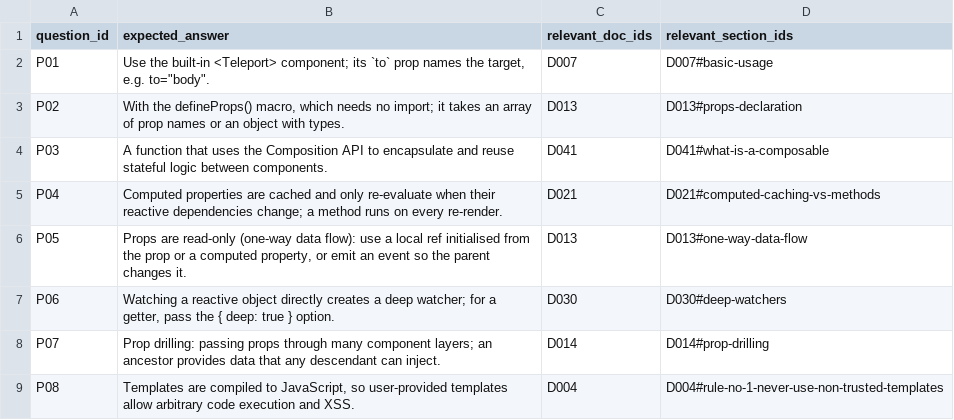
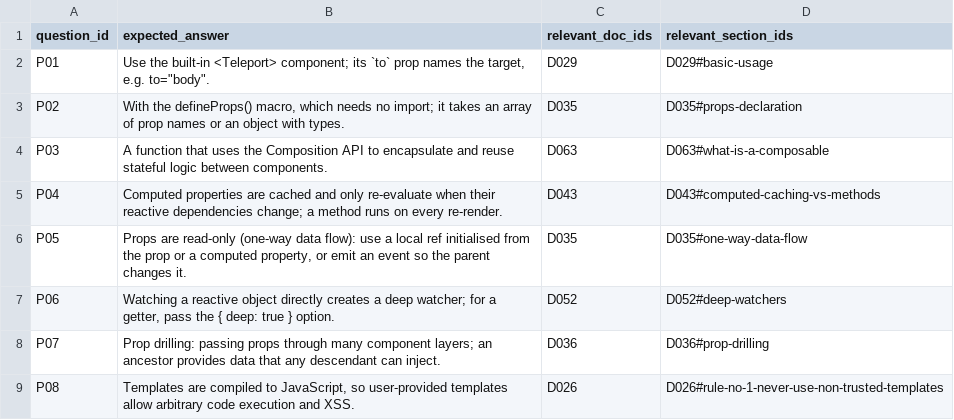
Before and after one commit to jonasyr/bachelor-rag-chunking, a CSV file: data/pilot/ground_truth.csv, drawn as a sheet.

Commit message:
chore(pilot): Pilot-Ground-Truth auf neue Korpus-IDs abgebildet

```diff
--- a/data/pilot/ground_truth.csv
+++ b/data/pilot/ground_truth.csv
@@ -1,9 +1,9 @@
 question_id,expected_answer,relevant_doc_ids,relevant_section_ids
-P01,"Use the built-in <Teleport> component; its `to` prop names the target, e.g. to=""body"".",D007,D007#basic-usage
-P02,"With the defineProps() macro, which needs no import; it takes an array of prop names or an object with types.",D013,D013#props-declaration
-P03,A function that uses the Composition API to encapsulate and reuse stateful logic between components.,D041,D041#what-is-a-composable
-P04,Computed properties are cached and only re-evaluate when their reactive dependencies change; a method runs on every re-render.,D021,D021#computed-caching-vs-methods
-P05,"Props are read-only (one-way data flow): use a local ref initialised from the prop or a computed property, or emit an event so the parent changes it.",D013,D013#one-way-data-flow
-P06,"Watching a reactive object directly creates a deep watcher; for a getter, pass the { deep: true } option.",D030,D030#deep-watchers
-P07,Prop drilling: passing props through many component layers; an ancestor provides data that any descendant can inject.,D014,D014#prop-drilling
-P08,"Templates are compiled to JavaScript, so user-provided templates allow arbitrary code execution and XSS.",D004,D004#rule-no-1-never-use-non-trusted-templates
+P01,"Use the built-in <Teleport> component; its `to` prop names the target, e.g. to=""body"".",D029,D029#basic-usage
+P02,"With the defineProps() macro, which needs no import; it takes an array of prop names or an object with types.",D035,D035#props-declaration
+P03,A function that uses the Composition API to encapsulate and reuse stateful logic between components.,D063,D063#what-is-a-composable
+P04,Computed properties are cached and only re-evaluate when their reactive dependencies change; a method runs on every re-render.,D043,D043#computed-caching-vs-methods
+P05,"Props are read-only (one-way data flow): use a local ref initialised from the prop or a computed property, or emit an event so the parent changes it.",D035,D035#one-way-data-flow
+P06,"Watching a reactive object directly creates a deep watcher; for a getter, pass the { deep: true } option.",D052,D052#deep-watchers
+P07,Prop drilling: passing props through many component layers; an ancestor provides data that any descendant can inject.,D036,D036#prop-drilling
+P08,"Templates are compiled to JavaScript, so user-provided templates allow arbitrary code execution and XSS.",D026,D026#rule-no-1-never-use-non-trusted-templates
```
Also changed, not shown: data/pilot/hard/ground_truth.csv, 1 other file.
